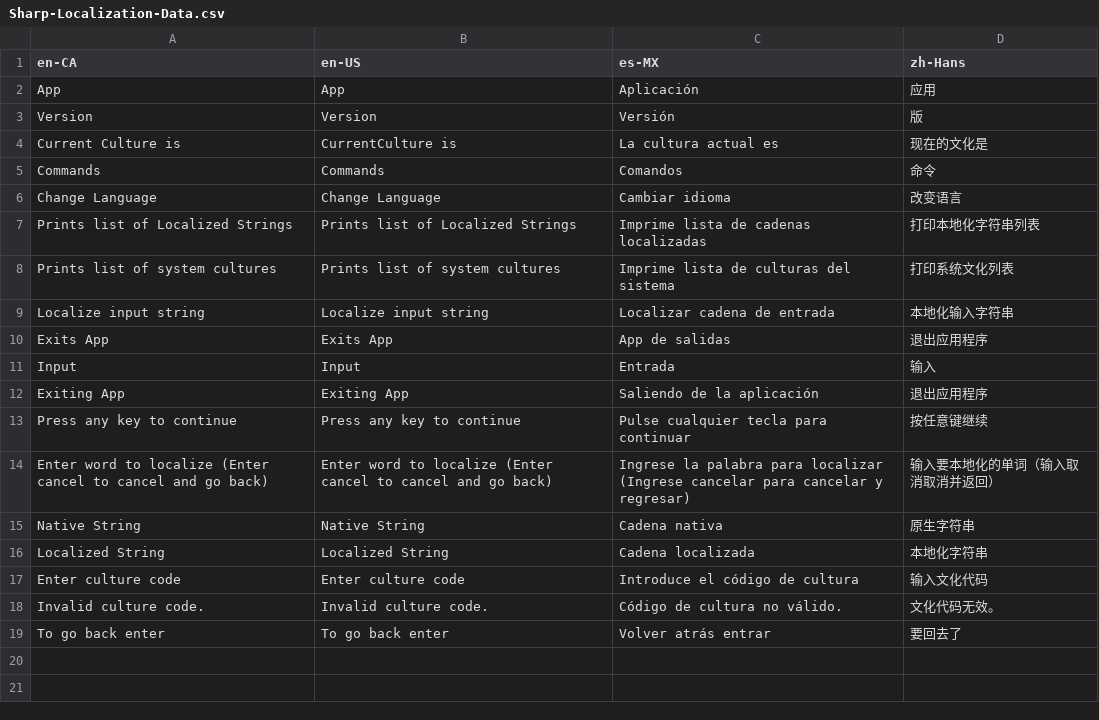
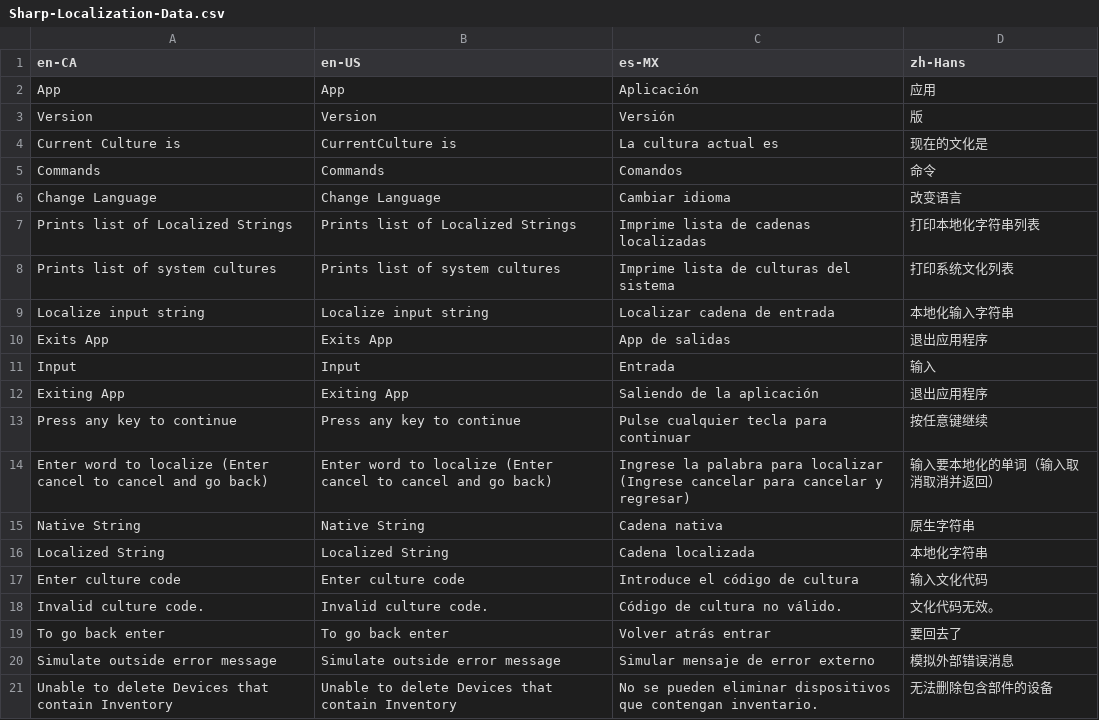
Before and after one commit to WiensCMW/Sharp-Localization, a CSV file: Sharp-Localization/Data/Sharp-Localization-Data.csv, drawn as a sheet.

Commit message:
Added feature that allows localization of partial string and refactored the code a bit

```diff
--- a/Sharp-Localization/Data/Sharp-Localization-Data.csv
+++ b/Sharp-Localization/Data/Sharp-Localization-Data.csv
@@ -19 +19,3 @@ Invalid culture code.,Invalid culture code.,Código de cultura no válido.,文
 To go back enter,To go back enter,Volver atrás entrar,要回去了
+Simulate outside error message,Simulate outside error message,Simular mensaje de error externo,模拟外部错误消息
+Unable to delete Devices that contain Inventory,Unable to delete Devices that contain Inventory,No se pueden eliminar dispositivos que contengan inventario.,无法删除包含部件的设备
```
Also changed, not shown: 2 other files.
